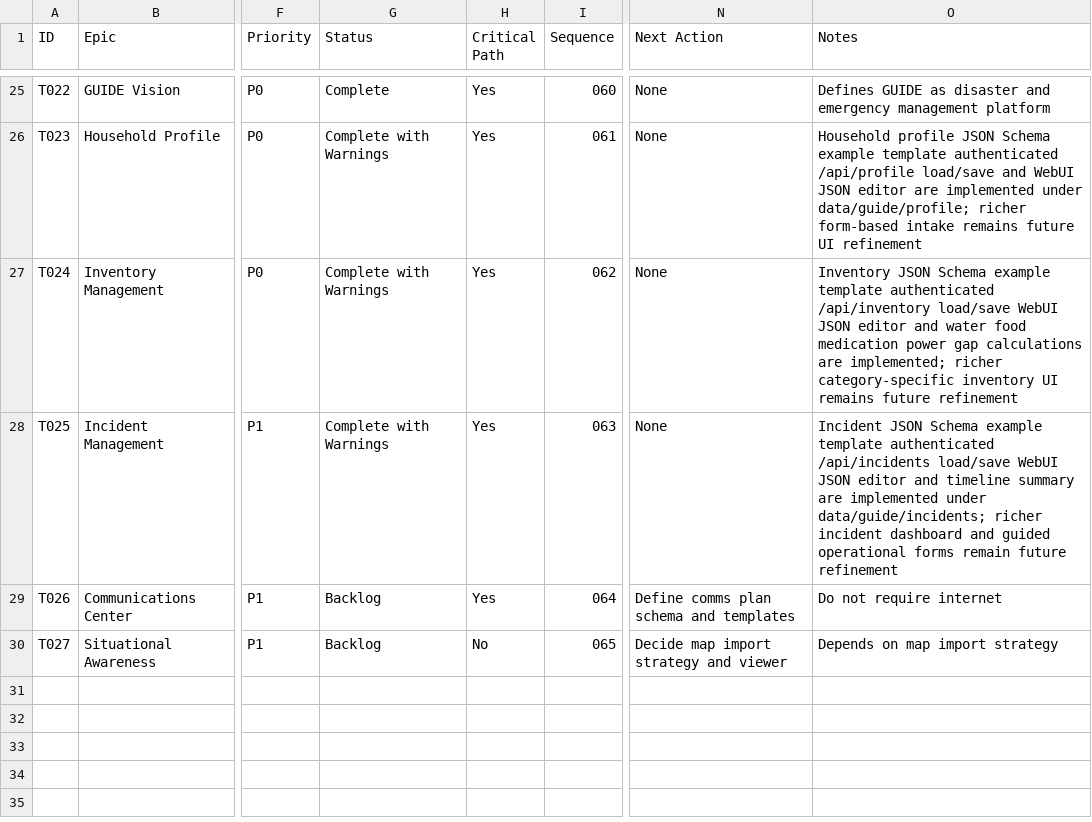
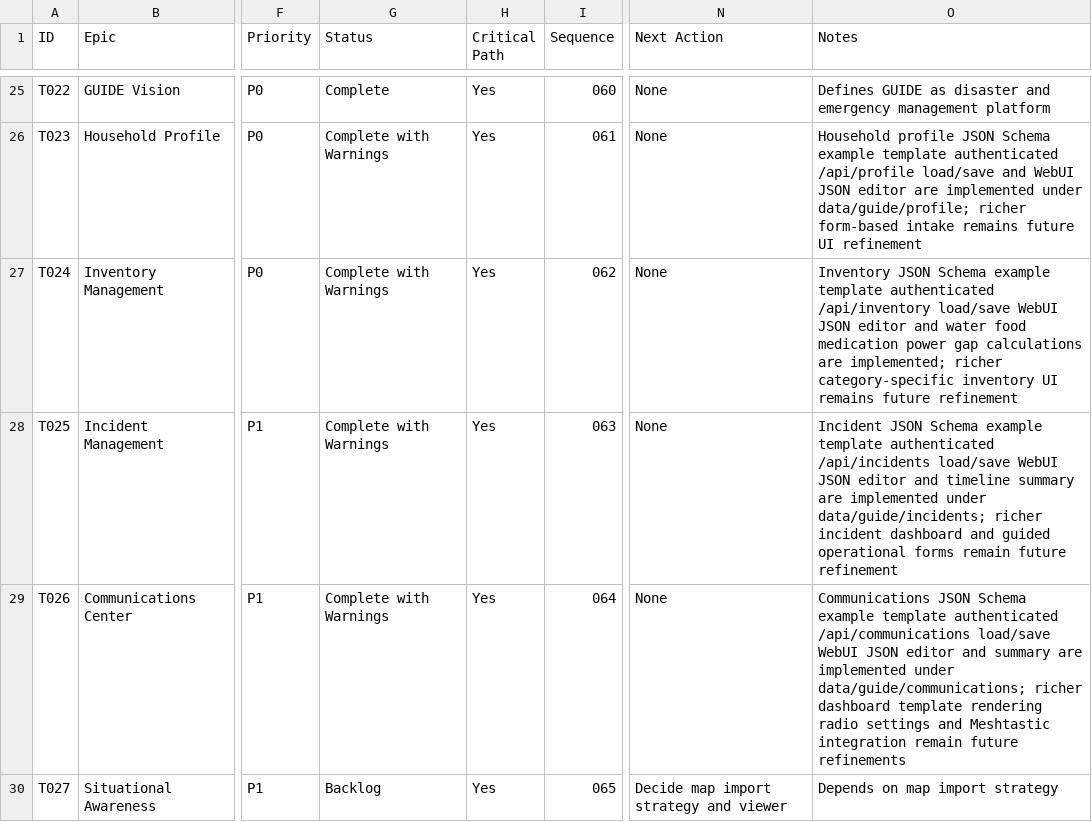
Before and after one commit to adcwrk/guide_stick, a CSV file: tracker/task_tracker.csv, drawn as a sheet; only a part is shown, gaps mark what is left out; the diff names each change by its address in the sheet, - before the commit and + after, or states it on an @@ line.

```diff
--- a/tracker/task_tracker.csv
+++ b/tracker/task_tracker.csv
-G29 (Status): Backlog
+G29 (Status): Complete with Warnings
-N29 (Next Action): Define comms plan schema and templates
+N29 (Next Action): None
-O29 (Notes): Do not require internet
+O29 (Notes): Communications JSON Schema example template authenticated /api/communications load/save WebUI JSON editor and summary are implemented under data/guide/communications; richer dashboard template rendering radio settings and Meshtastic integration remain future refinements
-H30 (Critical Path): No
+H30 (Critical Path): Yes
```
Also changed, not shown: 16 other files.
